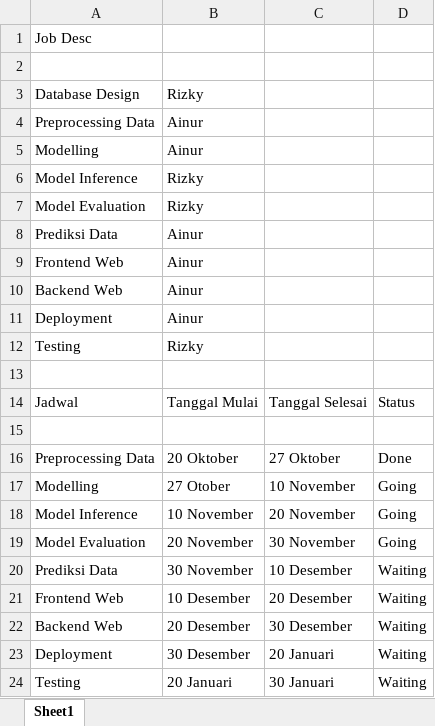
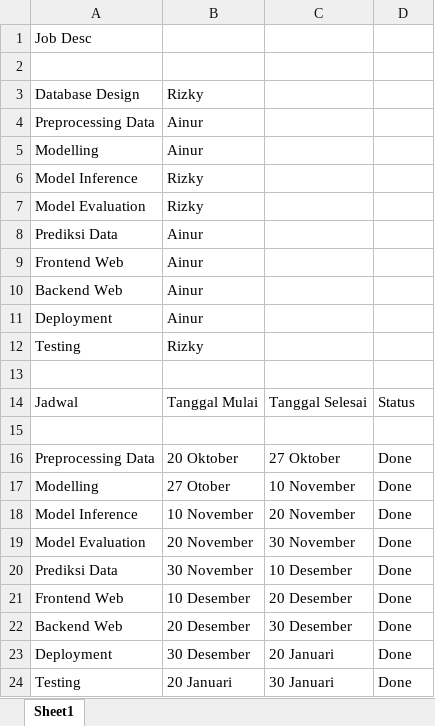
Before and after one commit to MuhammadAinurR/PraktikumML_146_180, an Excel workbook: sprint_project.xlsx, sheet Sheet1, drawn as a sheet; values as stored, in another font and other column widths than the file's, no borders; the diff names each change by its address in the sheet, - before the commit and + after, or states it on an @@ line.

Commit message:
Update sprint_project.xlsx

```diff
--- a/sprint_project.xlsx (sheet Sheet1)
+++ b/sprint_project.xlsx (sheet Sheet1)
-D17:D19: Going
+D17:D19: Done
-D20:D24: Waiting
+D20:D24: Done
```
